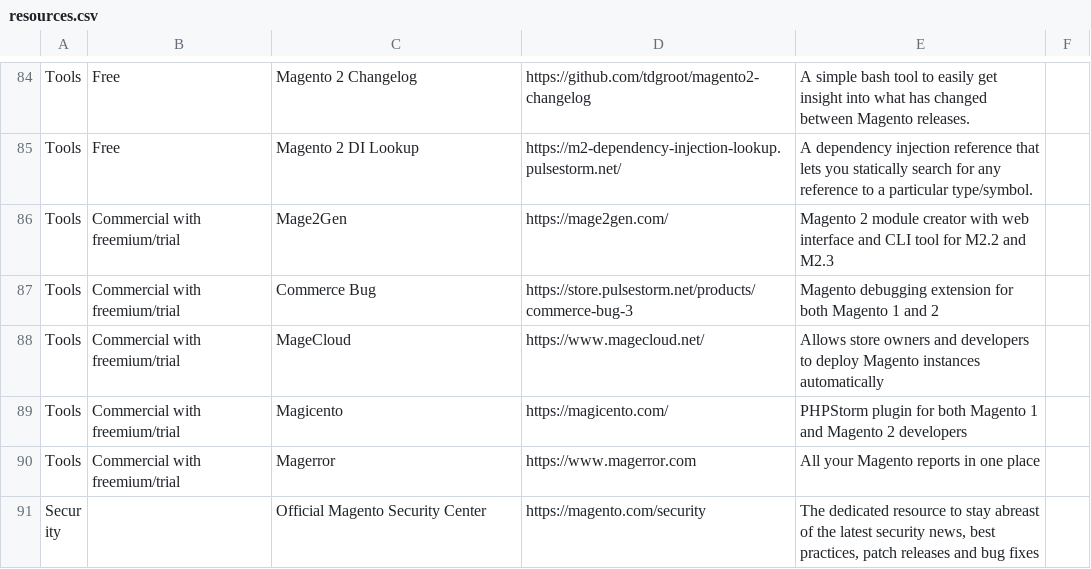
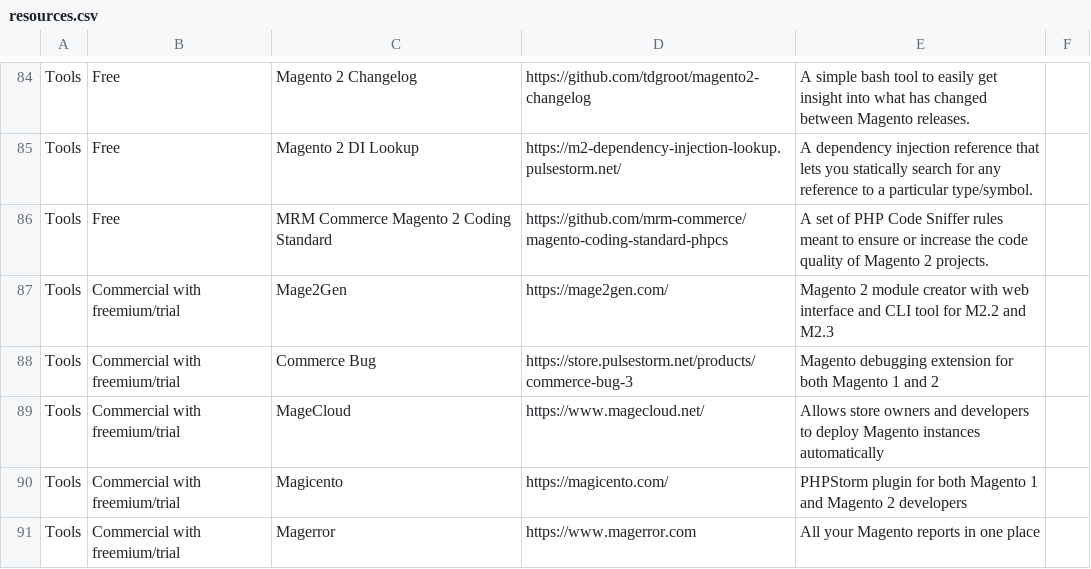
Before and after one commit to aleron75/mageres, a CSV file: resources.csv, drawn as a sheet; only a part is shown, gaps mark what is left out; the shorter side is filled out with more unchanged rows.

Commit message:
Add MRM Commerce Magento 2 Coding Standard

```diff
--- a/resources.csv
+++ b/resources.csv
@@ -85,2 +85,3 @@ Tools,Free,Magento 2 Changelog,https://github.com/tdgroot/magento2-changelog,A s
 Tools,Free,Magento 2 DI Lookup,https://m2-dependency-injection-lookup.pulsestorm.net/,A dependency injection reference that lets you statically search for any reference to a particular type/symbol.,
+Tools,Free,MRM Commerce Magento 2 Coding Standard,https://github.com/mrm-commerce/magento-coding-standard-phpcs,A set of PHP Code Sniffer rules meant to ensure or increase the code quality of Magento 2 projects.,
 Tools,Commercial with freemium/trial,Mage2Gen,https://mage2gen.com/,Magento 2 module creator with web interface and CLI tool for M2.2 and M2.3,
```
